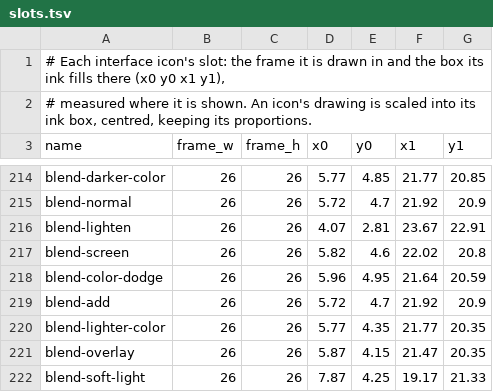
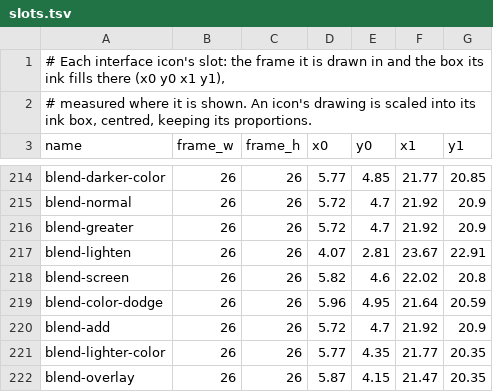
Before and after one commit to artcraft-android/procraft-android, a TSV file: assets/icons/slots.tsv, drawn as a sheet; only a part is shown, gaps mark what is left out; the shorter side is filled out with more unchanged rows; the diff names each change by its address in the sheet, - before the commit and + after, or states it on an @@ line.

Commit message:
add icon

```diff
--- a/assets/icons/slots.tsv
+++ b/assets/icons/slots.tsv
+row 216: blend-greater | 26 | 26 | 5.72 | 4.7 | 21.92 | 20.9
```
Also changed, not shown: 5 other files.
